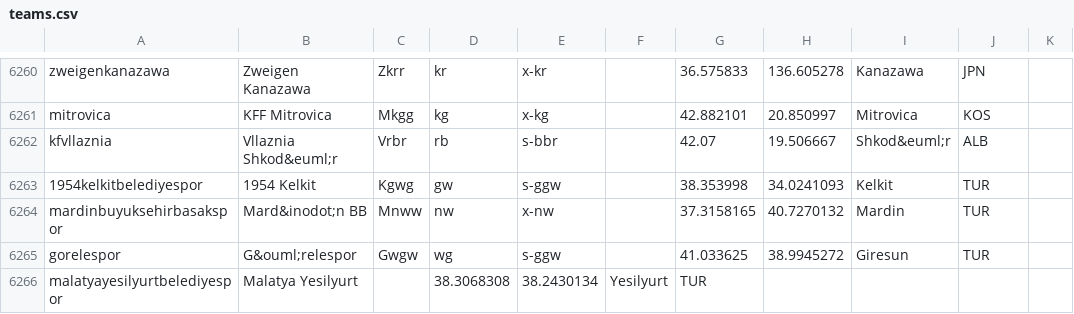
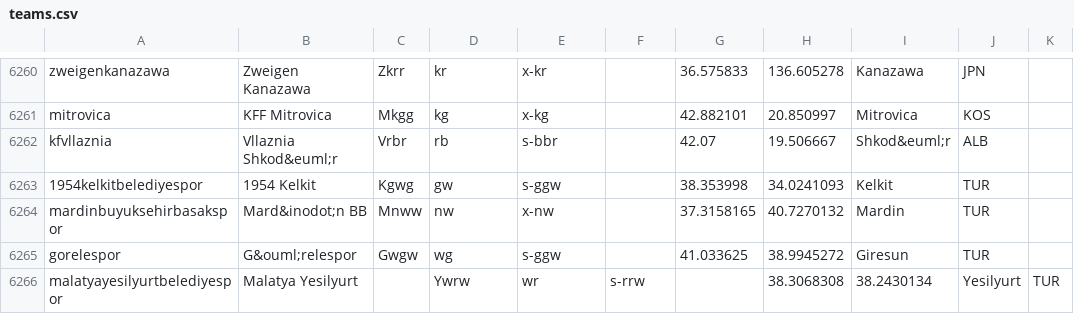
Before and after one commit to tshamilton/fitba, a CSV file: config/teams.csv, drawn as a sheet; only a part is shown, gaps mark what is left out.

Commit message:
Update teams.csv

```diff
--- a/config/teams.csv
+++ b/config/teams.csv
@@ -6265,2 +6265,2 @@ mardinbuyuksehirbasakspor,Mard&inodot;n BB,Mnww,nw,x-nw,,37.3158165,40.7270132,M
 gorelespor,G&ouml;relespor,Gwgw,wg,s-ggw,,41.033625,38.9945272,Giresun,TUR
-malatyayesilyurtbelediyespor,Malatya Yesilyurt,,38.3068308,38.2430134,Yesilyurt,TUR
+malatyayesilyurtbelediyespor,Malatya Yesilyurt,,Ywrw,wr,s-rrw,,38.3068308,38.2430134,Yesilyurt,TUR
```
